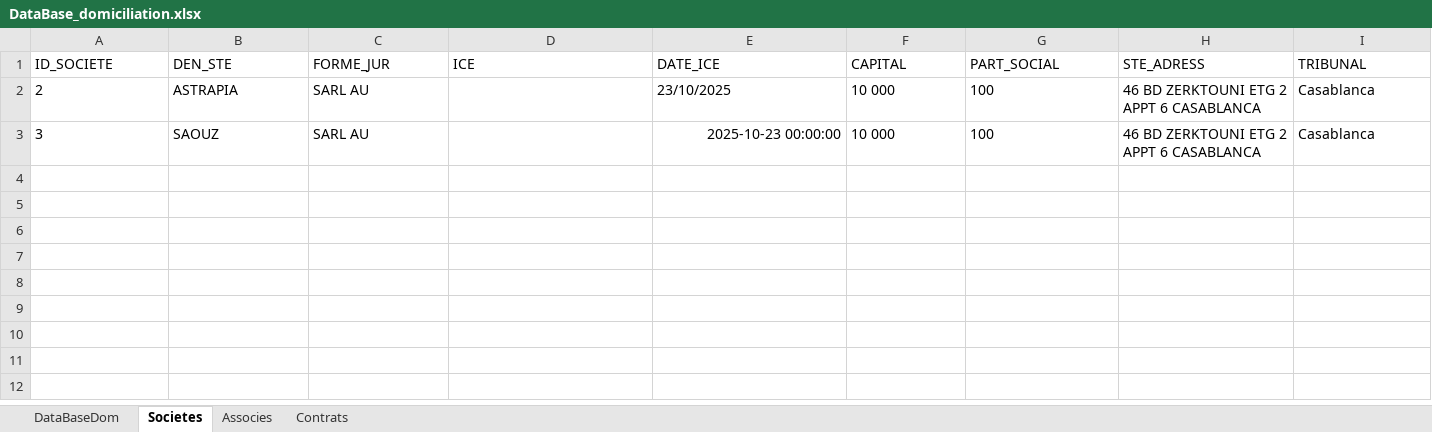
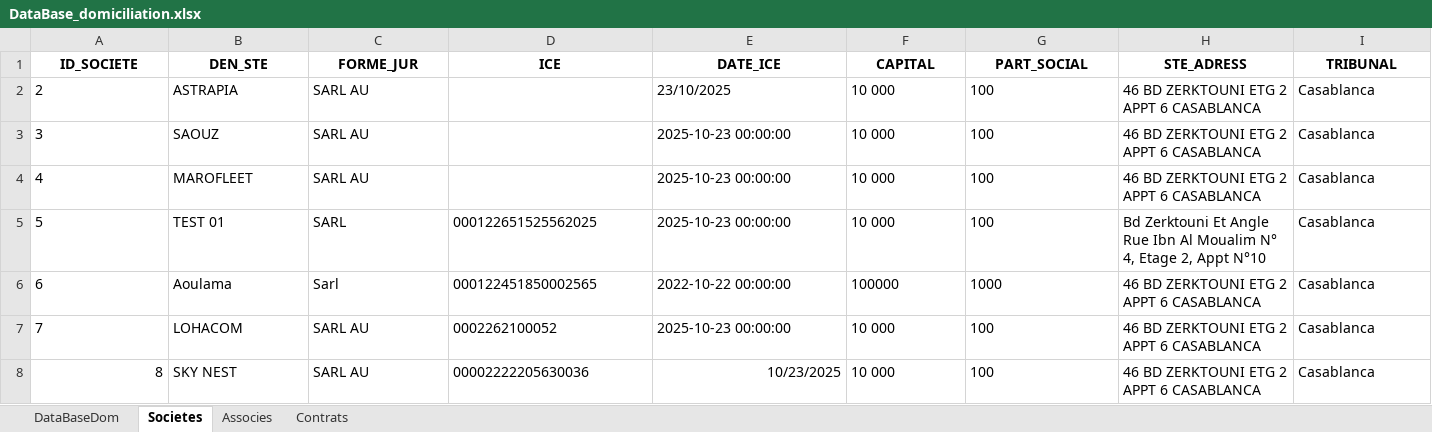
Before and after one commit to LearniTome/Center-Domiciliation-App, an Excel workbook: databases/DataBase_domiciliation.xlsx, sheet Societes, drawn as a sheet; values as stored, in another font and other column widths than the file's, no borders; the diff names each change by its address in the sheet, - before the commit and + after, or states it on an @@ line.

```diff
--- a/databases/DataBase_domiciliation.xlsx (sheet Societes)
+++ b/databases/DataBase_domiciliation.xlsx (sheet Societes)
@@ A1:I1 bold: off → on, alignment: left → center @@
-E3 alignment: right
+E3 alignment: left
+row 4: 4 | MAROFLEET | SARL AU |  | 2025-10-23 00:00:00 | 10 000 | 100 | 46 BD ZERKTOUNI ETG 2 APPT 6 CASABLANCA | Casablanca
+row 5: 5 | TEST 01 | SARL | 000122651525562025 | 2025-10-23 00:00:00 | 10 000 | 100 | Bd Zerktouni Et Angle Rue Ibn Al Moualim N° 4, Etage 2, Appt N°10 | Casablanca
+row 6: 6 | Aoulama | Sarl | 000122451850002565 | 2022-10-22 00:00:00 | 100000 | 1000 | 46 BD ZERKTOUNI ETG 2 APPT 6 CASABLANCA | Casablanca
+row 7: 7 | LOHACOM | SARL AU | 0002262100052 | 2025-10-23 00:00:00 | 10 000 | 100 | 46 BD ZERKTOUNI ETG 2 APPT 6 CASABLANCA | Casablanca
+row 8: 8 | SKY NEST | SARL AU | 00002222205630036 | 10/23/2025 | 10 000 | 100 | 46 BD ZERKTOUNI ETG 2 APPT 6 CASABLANCA | Casablanca
```
Also changed, not shown: sheet Associes, sheet Contrats, 1 other file.
